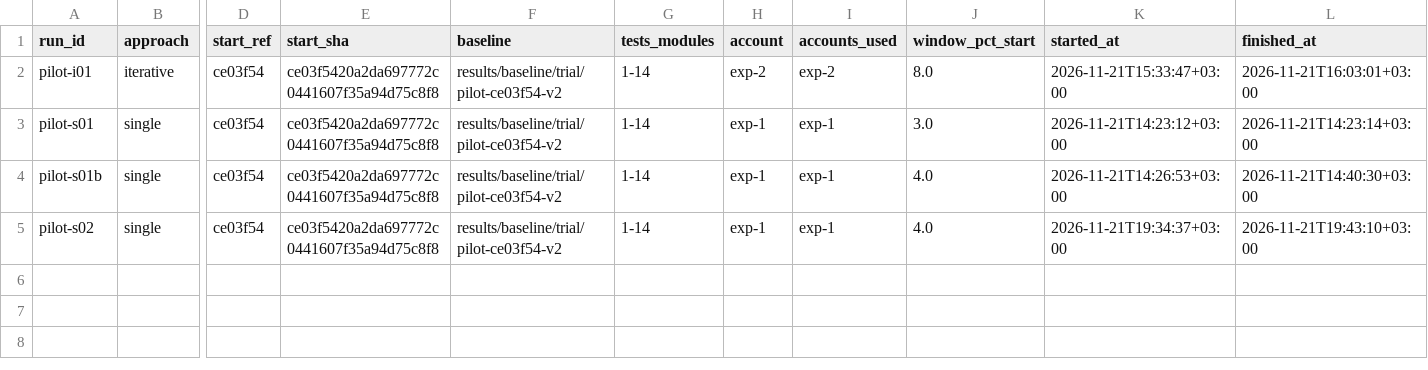
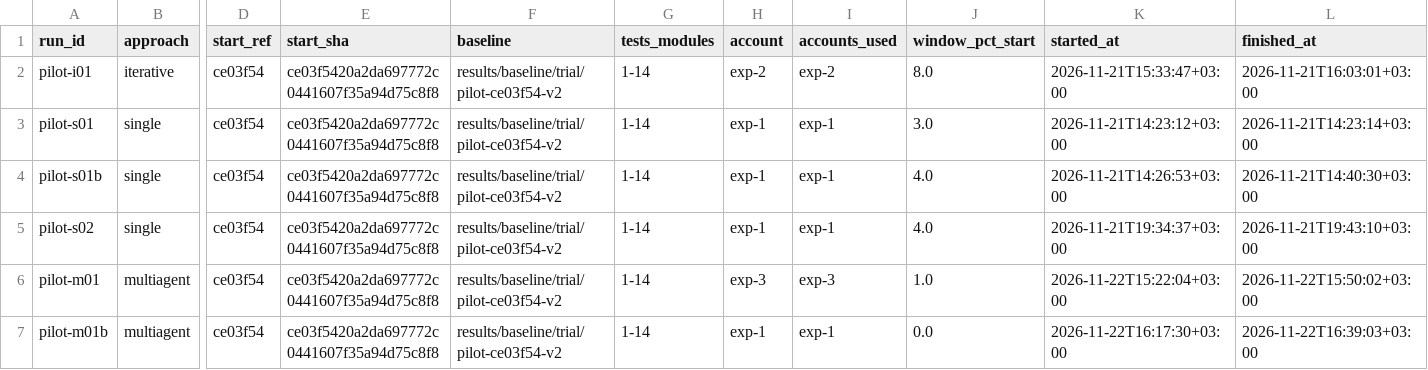
Before and after one commit to nisattm/refactoring-ai-generated-code, a CSV file: results/experiments/pilot/runs.csv, drawn as a sheet; only a part is shown, gaps mark what is left out; rows hold the shown columns only; the diff names each change by its address in the sheet, - before the commit and + after, or states it on an @@ line.

Commit message:
Add the Multi-Agent pilot runs pilot-m01 (invalid) and pilot-m01b (#152)

```diff
--- a/results/experiments/pilot/runs.csv
+++ b/results/experiments/pilot/runs.csv
+row 6: pilot-m01 | multiagent | ce03f54 | ce03f5420a2da697772c0441607f35a94d75c8f8 | results/baseline/trial/pilot-ce03f54-v2 | 1-14 | exp-3 | exp-3 | 1.0 | 2026-11-22T15:22:04+03:00 | 2026-11-22T15:50:02+03:00
+row 7: pilot-m01b | multiagent | ce03f54 | ce03f5420a2da697772c0441607f35a94d75c8f8 | results/baseline/trial/pilot-ce03f54-v2 | 1-14 | exp-1 | exp-1 | 0.0 | 2026-11-22T16:17:30+03:00 | 2026-11-22T16:39:03+03:00
```
Also changed, not shown: metrics/cost-log.csv, 39 other files.
